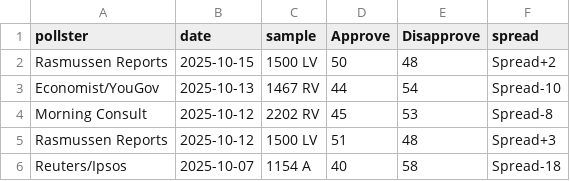
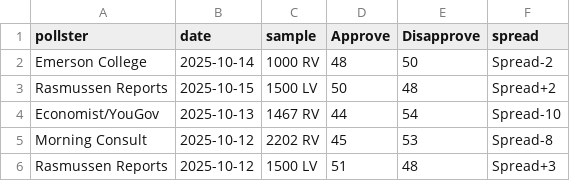
Before and after one commit to Nathaniel-A-Miller/polls, a CSV file: polls.csv, drawn as a sheet; only a part is shown; the shorter side is filled out with more unchanged rows.

Commit message:
Add Emerson College poll data to polls.csv

```diff
--- a/polls.csv
+++ b/polls.csv
@@ -1,2 +1,3 @@
 pollster,date,sample,Approve,Disapprove,spread
+Emerson College,2025-10-14,1000 RV,48,50,Spread-2
 Rasmussen Reports,2025-10-15,1500 LV,50,48,Spread+2
```
